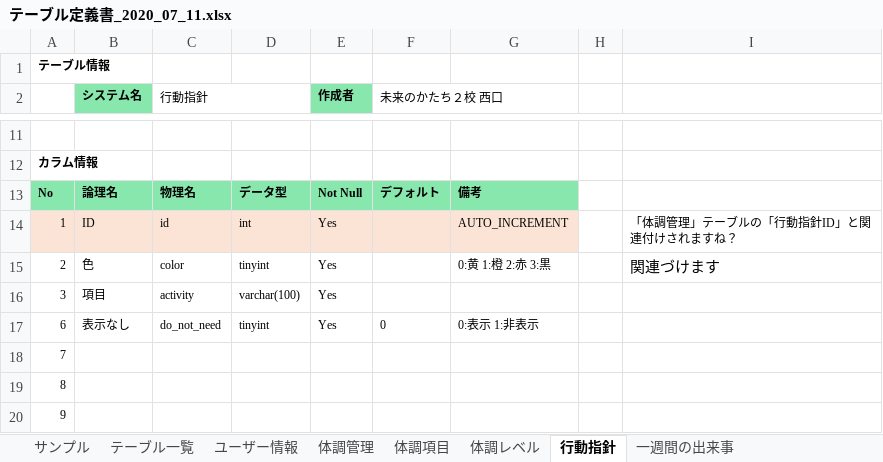
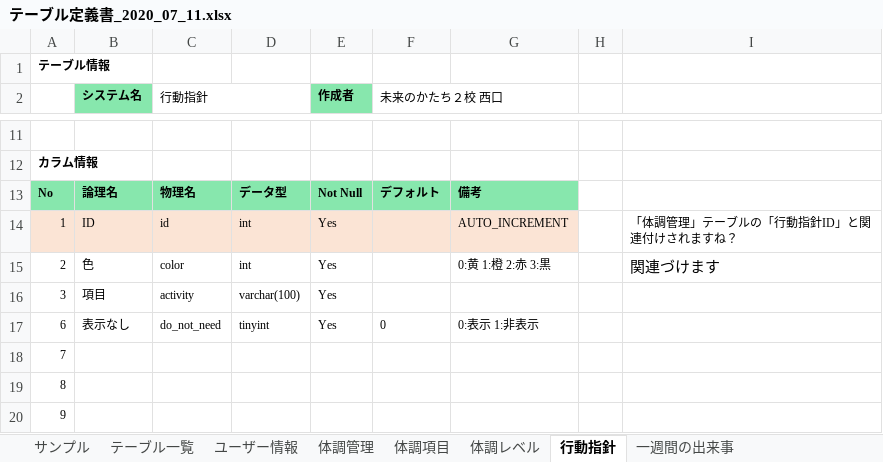
Before and after one commit to masabolic/self_monitoring, an Excel workbook: doc/基本設計/テーブル定義書_2020_07_11.xlsx, sheet 行動指針, drawn as a sheet; only a part is shown, gaps mark what is left out; values as stored, in another font and other column widths than the file's, no borders; the diff names each change by its address in the sheet, - before the commit and + after, or states it on an @@ line.

```diff
--- a/doc/基本設計/テーブル定義書_2020_07_11.xlsx (sheet 行動指針)
+++ b/doc/基本設計/テーブル定義書_2020_07_11.xlsx (sheet 行動指針)
-D15: tinyint
+D15: int
```
Also changed, not shown: sheet 体調管理, sheet 体調レベル, sheet テーブル一覧, sheet 一週間の出来事.
